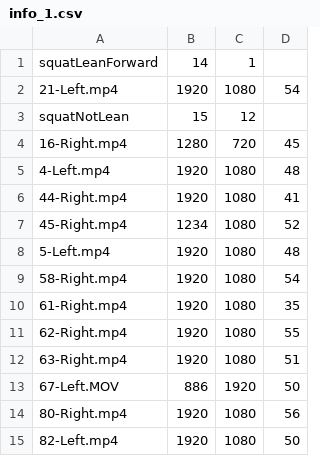
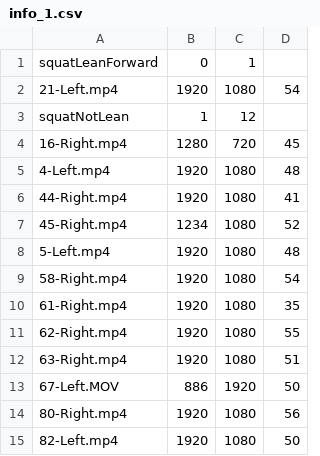
Before and after one commit to ncchen99/HAR-Using-ViTPose-And-LSTM, a CSV file: swenbao_jump_data/output_test/info_1.csv, drawn as a sheet.

```diff
--- a/swenbao_jump_data/output_test/info_1.csv
+++ b/swenbao_jump_data/output_test/info_1.csv
@@ -1,4 +1,4 @@
-squatLeanForward,14,1,
+squatLeanForward,0,1,
 21-Left.mp4,1920,1080,54
-squatNotLean,15,12,
+squatNotLean,1,12,
 16-Right.mp4,1280,720,45
```
Also changed, not shown: swenbao_jump_data/output_test/info_0.csv, swenbao_jump_data/output_test/info_3.csv, 44 other files.
